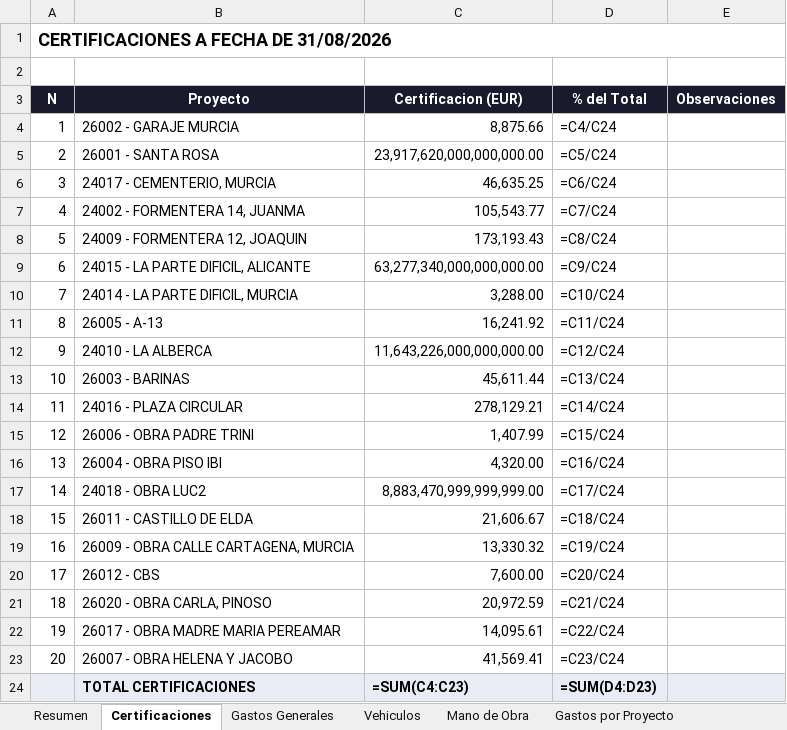
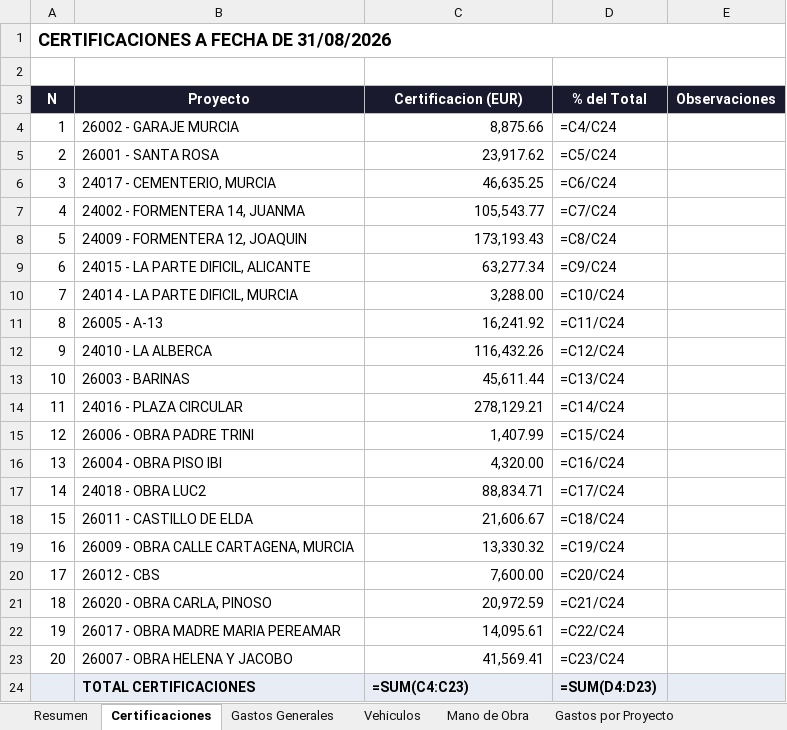
Before and after one commit to juanjosemas/dashboard, an Excel workbook: ECO_STRUCT_Datos.xlsx, sheet Certificaciones, drawn as a sheet; values as stored, in another font and other column widths than the file's, no borders; formulas without a stored value are shown as written; the diff names each change by its address in the sheet, - before the commit and + after, or states it on an @@ line.

```diff
--- a/ECO_STRUCT_Datos.xlsx (sheet Certificaciones)
+++ b/ECO_STRUCT_Datos.xlsx (sheet Certificaciones)
-C5 (Certificacion (EUR)): 23,917,620,000,000,000.00
+C5 (Certificacion (EUR)): 23,917.62
-C9 (Certificacion (EUR)): 63,277,340,000,000,000.00
+C9 (Certificacion (EUR)): 63,277.34
-C12 (Certificacion (EUR)): 11,643,226,000,000,000.00
+C12 (Certificacion (EUR)): 116,432.26
-C17 (Certificacion (EUR)): 8,883,470,999,999,999.00
+C17 (Certificacion (EUR)): 88,834.71
```
Also changed, not shown: 3 other files.
